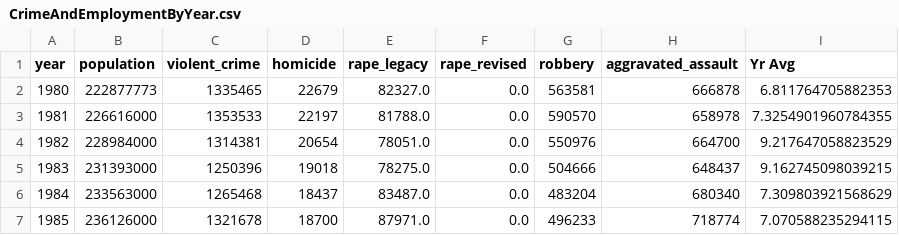
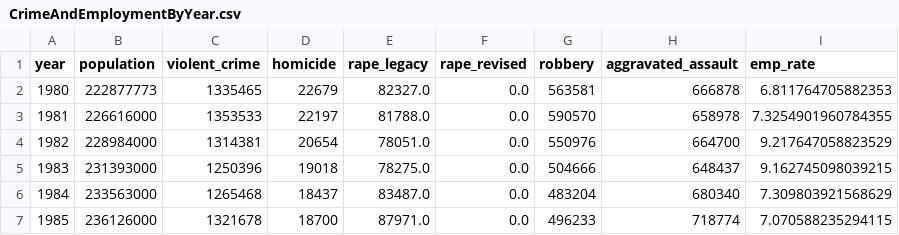
Before and after one commit to alysonrussell/Crime-in-the-Time-of-Corona, a CSV file: Resources/CleanedData/CrimeAndEmploymentByYear.csv, drawn as a sheet; only a part is shown.

Commit message:
Exploratory Analysis for Crime and Unemployment

```diff
--- a/Resources/CleanedData/CrimeAndEmploymentByYear.csv
+++ b/Resources/CleanedData/CrimeAndEmploymentByYear.csv
@@ -1,2 +1,2 @@
-year,population,violent_crime,homicide,rape_legacy,rape_revised,robbery,aggravated_assault,Yr Avg
+year,population,violent_crime,homicide,rape_legacy,rape_revised,robbery,aggravated_assault,emp_rate
 1980,222877773,1335465,22679,82327.0,0.0,563581,666878,6.811764705882353
```
Also changed, not shown: 3 other files.
